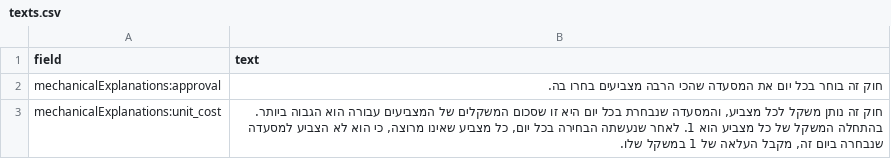
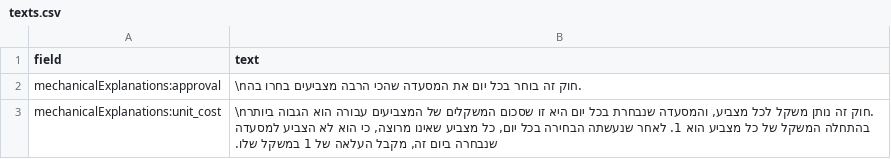
Before and after one commit to c-aver/perpetual-voting-explainability, a CSV file: frontend/survey-website/src/config/texts.csv, drawn as a sheet; only a part is shown; the diff covers the shown part only.

Commit message:
Fixed bug with missing texts and updated texts.csv, changed default source to remote for now

```diff
--- a/frontend/survey-website/src/config/texts.csv
+++ b/frontend/survey-website/src/config/texts.csv
@@ -1,3 +1,3 @@
 field,text
-mechanicalExplanations:approval,חוק זה בוחר בכל יום את המסעדה שהכי הרבה מצביעים בחרו בה.
-mechanicalExplanations:unit_cost,"חוק זה נותן משקל לכל מצביע, והמסעדה שנבחרת בכל יום היא זו שסכום המשקלים של המצביעים עבורה הוא הגבוה ביותר. בהתחלה המשקל של כל מצביע הוא 1. לאחר שנעשתה הבחירה בכל יום, כל מצביע שאינו מרוצה, כי הוא לא הצביע למסעדה שנבחרה ביום זה, מקבל העלאה של 1 במשקל שלו."
+mechanicalExplanations:approval,\nחוק זה בוחר בכל יום את המסעדה שהכי הרבה מצביעים בחרו בה.
+mechanicalExplanations:unit_cost,"\nחוק זה נותן משקל לכל מצביע, והמסעדה שנבחרת בכל יום היא זו שסכום המשקלים של המצביעים עבורה הוא הגבוה ביותר. בהתחלה המשקל של כל מצביע הוא 1. לאחר שנעשתה הבחירה בכל יום, כל מצביע שאינו מרוצה, כי הוא לא הצביע למסעדה שנבחרה ביום זה, מקבל העלאה של 1 במשקל שלו."
```
Also changed, not shown: 1 added row and 5 edited cells elsewhere in this file, 2 other files.
